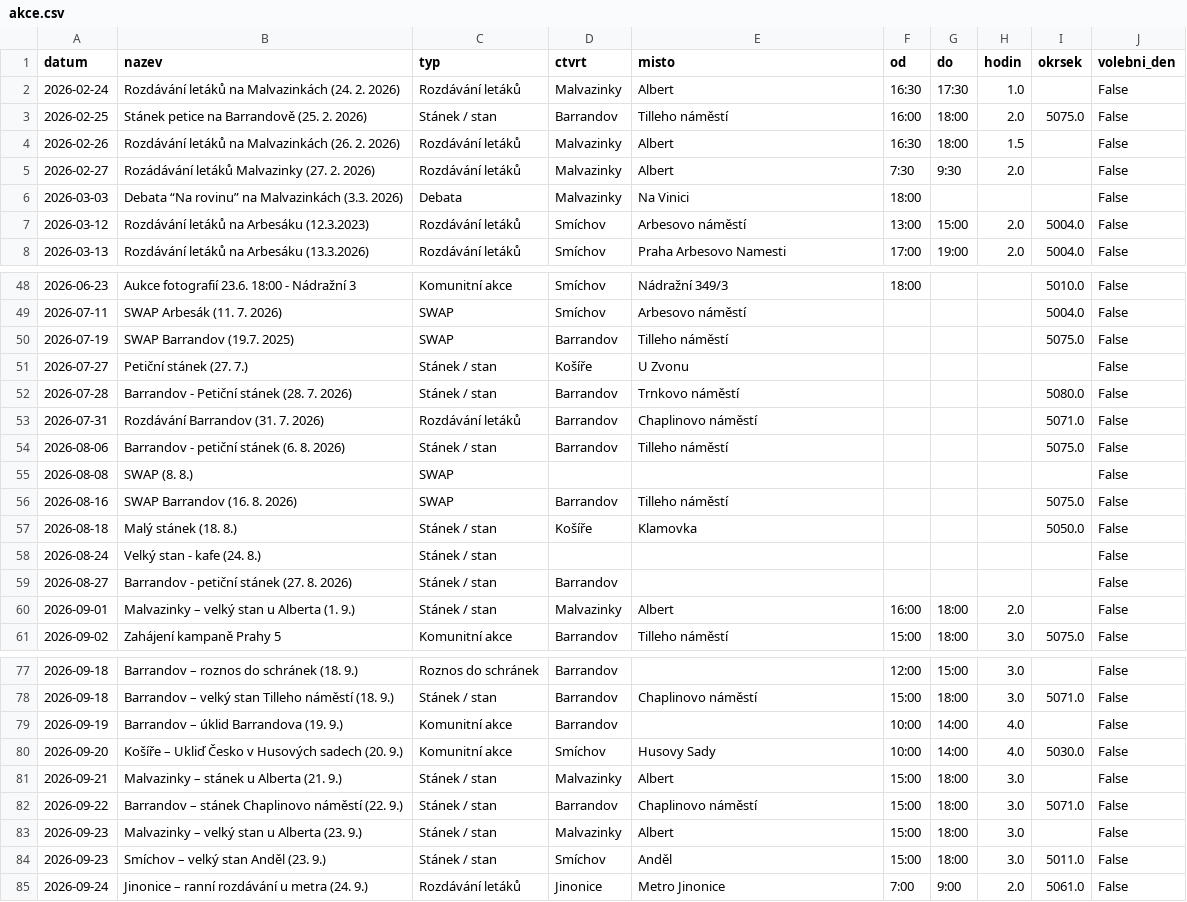
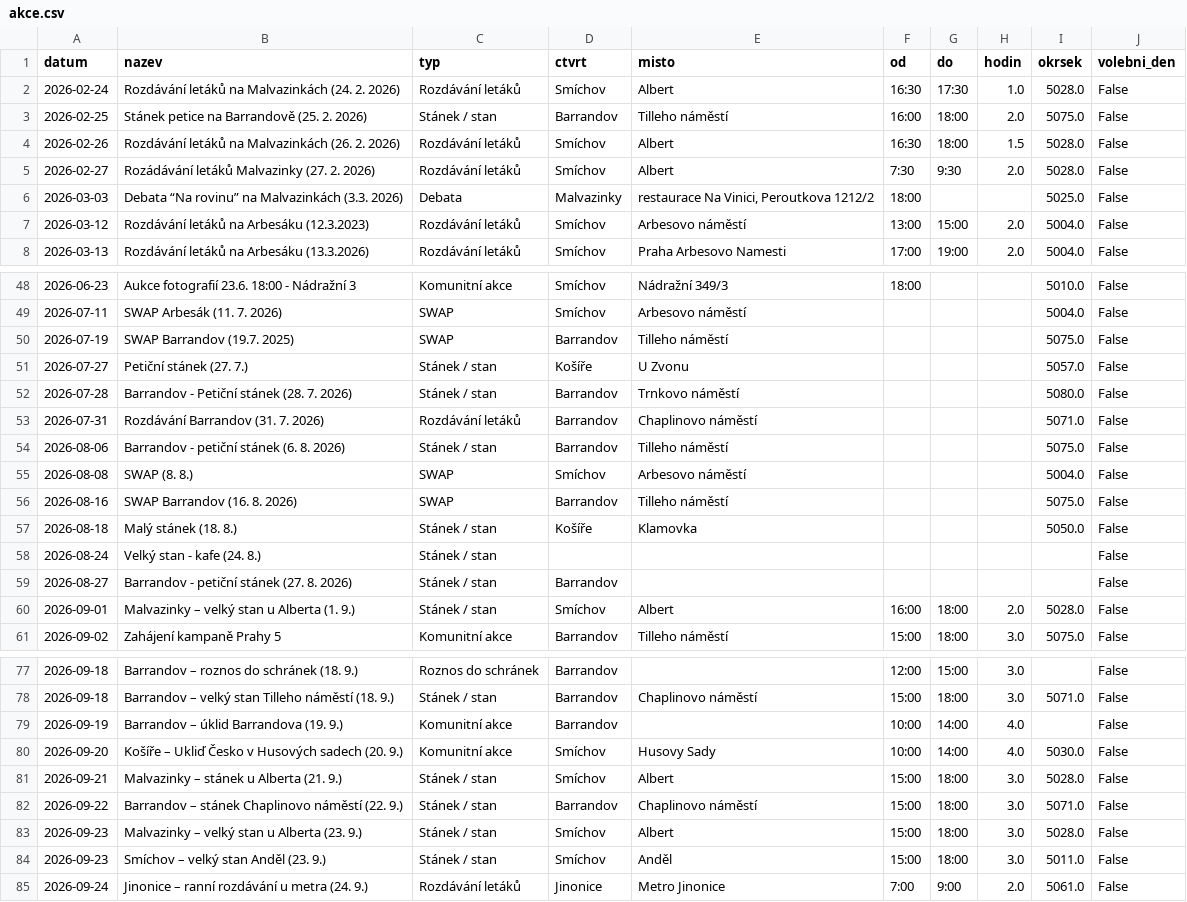
Before and after one commit to DanKaliba/ShinySpace, a CSV file: data/akce.csv, drawn as a sheet; only a part is shown, gaps mark what is left out; the diff covers the shown part only.

```diff
--- a/data/akce.csv
+++ b/data/akce.csv
@@ -1,7 +1,7 @@
 datum;nazev;typ;ctvrt;misto;od;do;hodin;okrsek;volebni_den
-2026-02-24;Rozdávání letáků na Malvazinkách (24. 2. 2026);Rozdávání letáků;Malvazinky;Albert;16:30;17:30;1.0;;False
+2026-02-24;Rozdávání letáků na Malvazinkách (24. 2. 2026);Rozdávání letáků;Smíchov;Albert;16:30;17:30;1.0;5028.0;False
 2026-02-25;Stánek petice na Barrandově (25. 2. 2026);Stánek / stan;Barrandov;Tilleho náměstí;16:00;18:00;2.0;5075.0;False
-2026-02-26;Rozdávání letáků na Malvazinkách (26. 2. 2026);Rozdávání letáků;Malvazinky;Albert;16:30;18:00;1.5;;False
-2026-02-27;Rozádávání letáků Malvazinky (27. 2. 2026);Rozdávání letáků;Malvazinky;Albert;7:30;9:30;2.0;;False
-2026-03-03;Debata “Na rovinu” na Malvazinkách (3.3. 2026);Debata;Malvazinky;Na Vinici;18:00;;;;False
+2026-02-26;Rozdávání letáků na Malvazinkách (26. 2. 2026);Rozdávání letáků;Smíchov;Albert;16:30;18:00;1.5;5028.0;False
+2026-02-27;Rozádávání letáků Malvazinky (27. 2. 2026);Rozdávání letáků;Smíchov;Albert;7:30;9:30;2.0;5028.0;False
+2026-03-03;Debata “Na rovinu” na Malvazinkách (3.3. 2026);Debata;Malvazinky;restaurace Na Vinici, Peroutkova 1212/2;18:00;;;5025.0;False
 2026-03-12;Rozdávání letáků na Arbesáku (12.3.2023);Rozdávání letáků;Smíchov;Arbesovo náměstí;13:00;15:00;2.0;5004.0;False
@@ -50,3 +50,3 @@
 2026-07-19;SWAP Barrandov (19.7. 2025);SWAP;Barrandov;Tilleho náměstí;;;;5075.0;False
-2026-07-27;Petiční stánek (27. 7.);Stánek / stan;Košíře;U Zvonu;;;;;False
+2026-07-27;Petiční stánek (27. 7.);Stánek / stan;Košíře;U Zvonu;;;;5057.0;False
 2026-07-28;Barrandov - Petiční stánek (28. 7. 2026);Stánek / stan;Barrandov;Trnkovo náměstí;;;;5080.0;False
@@ -54,3 +54,3 @@
 2026-08-06;Barrandov - petiční stánek (6. 8. 2026);Stánek / stan;Barrandov;Tilleho náměstí;;;;5075.0;False
-2026-08-08;SWAP (8. 8.);SWAP;;;;;;;False
+2026-08-08;SWAP (8. 8.);SWAP;Smíchov;Arbesovo náměstí;;;;5004.0;False
 2026-08-16;SWAP Barrandov (16. 8. 2026);SWAP;Barrandov;Tilleho náměstí;;;;5075.0;False
@@ -59,3 +59,3 @@
 2026-08-27;Barrandov - petiční stánek (27. 8. 2026);Stánek / stan;Barrandov;;;;;;False
-2026-09-01;Malvazinky – velký stan u Alberta (1. 9.);Stánek / stan;Malvazinky;Albert;16:00;18:00;2.0;;False
+2026-09-01;Malvazinky – velký stan u Alberta (1. 9.);Stánek / stan;Smíchov;Albert;16:00;18:00;2.0;5028.0;False
 2026-09-02;Zahájení kampaně Prahy 5;Komunitní akce;Barrandov;Tilleho náměstí;15:00;18:00;3.0;5075.0;False
@@ -80,5 +80,5 @@
 2026-09-20;Košíře – Ukliď Česko v Husových sadech (20. 9.);Komunitní akce;Smíchov;Husovy Sady;10:00;14:00;4.0;5030.0;False
-2026-09-21;Malvazinky – stánek u Alberta (21. 9.);Stánek / stan;Malvazinky;Albert;15:00;18:00;3.0;;False
+2026-09-21;Malvazinky – stánek u Alberta (21. 9.);Stánek / stan;Smíchov;Albert;15:00;18:00;3.0;5028.0;False
 2026-09-22;Barrandov – stánek Chaplinovo náměstí (22. 9.);Stánek / stan;Barrandov;Chaplinovo náměstí;15:00;18:00;3.0;5071.0;False
-2026-09-23;Malvazinky – velký stan u Alberta (23. 9.);Stánek / stan;Malvazinky;Albert;15:00;18:00;3.0;;False
+2026-09-23;Malvazinky – velký stan u Alberta (23. 9.);Stánek / stan;Smíchov;Albert;15:00;18:00;3.0;5028.0;False
 2026-09-23;Smíchov – velký stan Anděl (23. 9.);Stánek / stan;Smíchov;Anděl;15:00;18:00;3.0;5011.0;False
```
Also changed, not shown: 14 edited cells elsewhere in this file, data/okrsky_praha5.csv, 6 other files.
